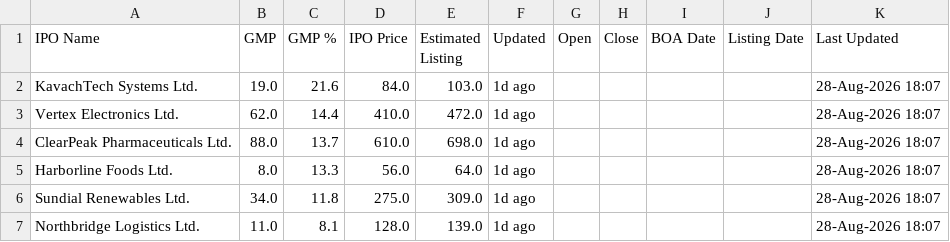
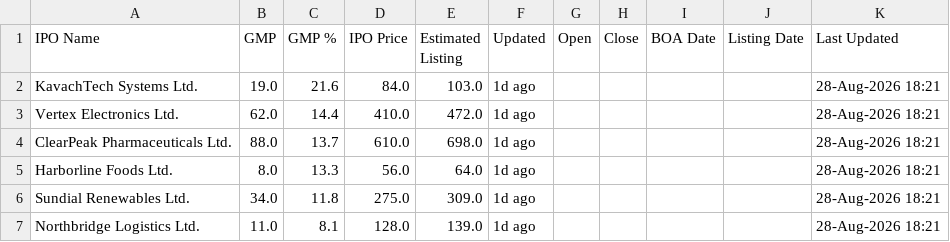
Before and after one commit to rishib-beep/ipo-gmp-scraper, a CSV file: ipo_gmp_result.csv, drawn as a sheet.

```diff
--- a/ipo_gmp_result.csv
+++ b/ipo_gmp_result.csv
@@ -1,7 +1,7 @@
 IPO Name,GMP,GMP %,IPO Price,Estimated Listing,Updated,Open,Close,BOA Date,Listing Date,Last Updated
-KavachTech Systems Ltd.,19.0,21.6,84.0,103.0,1d ago,,,,,28-Aug-2026 18:07
-Vertex Electronics Ltd.,62.0,14.4,410.0,472.0,1d ago,,,,,28-Aug-2026 18:07
-ClearPeak Pharmaceuticals Ltd.,88.0,13.7,610.0,698.0,1d ago,,,,,28-Aug-2026 18:07
-Harborline Foods Ltd.,8.0,13.3,56.0,64.0,1d ago,,,,,28-Aug-2026 18:07
-Sundial Renewables Ltd.,34.0,11.8,275.0,309.0,1d ago,,,,,28-Aug-2026 18:07
-Northbridge Logistics Ltd.,11.0,8.1,128.0,139.0,1d ago,,,,,28-Aug-2026 18:07
+KavachTech Systems Ltd.,19.0,21.6,84.0,103.0,1d ago,,,,,28-Aug-2026 18:21
+Vertex Electronics Ltd.,62.0,14.4,410.0,472.0,1d ago,,,,,28-Aug-2026 18:21
+ClearPeak Pharmaceuticals Ltd.,88.0,13.7,610.0,698.0,1d ago,,,,,28-Aug-2026 18:21
+Harborline Foods Ltd.,8.0,13.3,56.0,64.0,1d ago,,,,,28-Aug-2026 18:21
+Sundial Renewables Ltd.,34.0,11.8,275.0,309.0,1d ago,,,,,28-Aug-2026 18:21
+Northbridge Logistics Ltd.,11.0,8.1,128.0,139.0,1d ago,,,,,28-Aug-2026 18:21
```
Also changed, not shown: ipo_gmp_history.csv.
